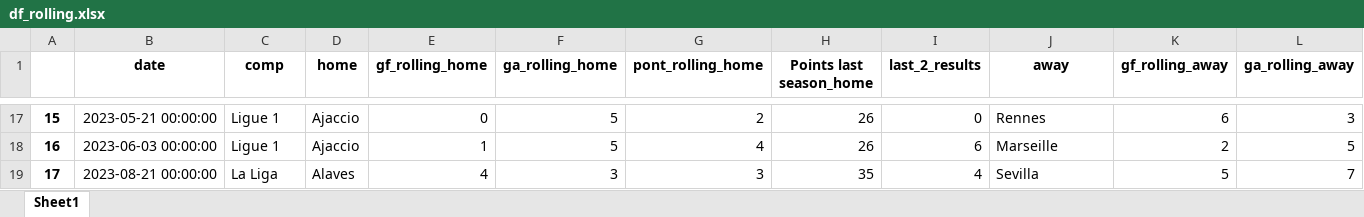
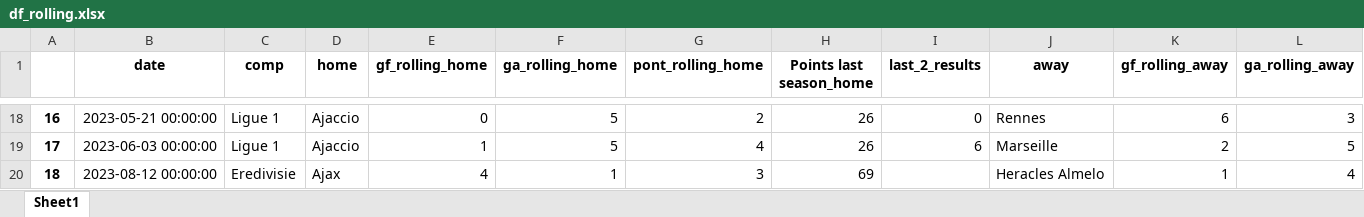
Before and after one commit to alanhassan/soccerprediction, an Excel workbook: df_rolling.xlsx, sheet Sheet1, drawn as a sheet; only a part is shown, gaps mark what is left out; values as stored, in another font and other column widths than the file's, no borders; removed rows and columns are numbered as before the commit, all else as after; rows hold the shown columns only; the diff covers the shown part only; the diff names each change by its address in the sheet, - before the commit and + after, or states it on an @@ line.

```diff
--- a/df_rolling.xlsx (sheet Sheet1)
+++ b/df_rolling.xlsx (sheet Sheet1)
@@ column A renumbered between rows 3 and 2131 @@
-row 19: 17 | 2023-08-21 00:00:00 | La Liga | Alaves | 4 | 3 | 3 | 35 | 4 | Sevilla | 5 | 7
+row 20: 18 | 2023-08-12 00:00:00 | Eredivisie | Ajax | 4 | 1 | 3 | 69 |  | Heracles Almelo | 1 | 4
```
Also changed, not shown: 104 added rows, 9 removed rows and 9 edited cells elsewhere in this sheet, 1 other file.
